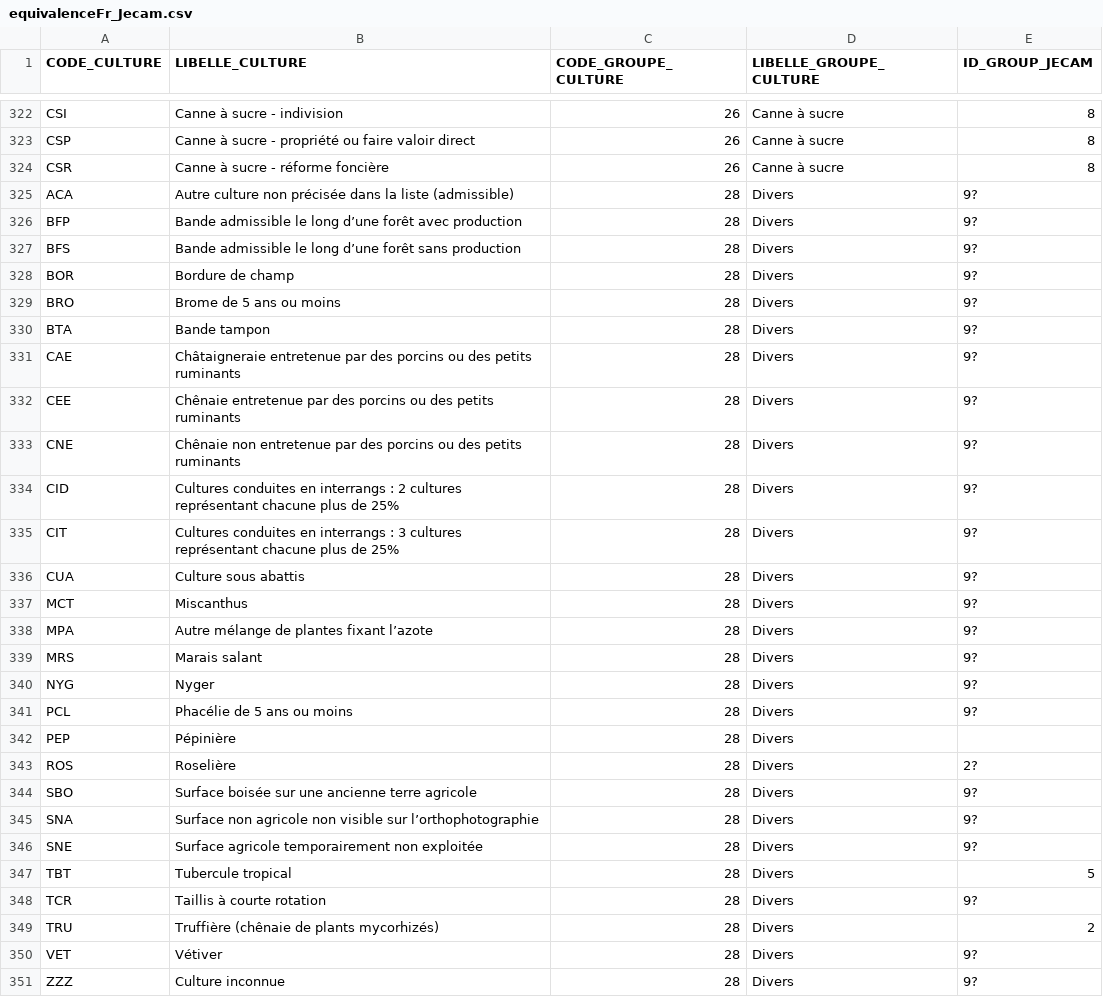
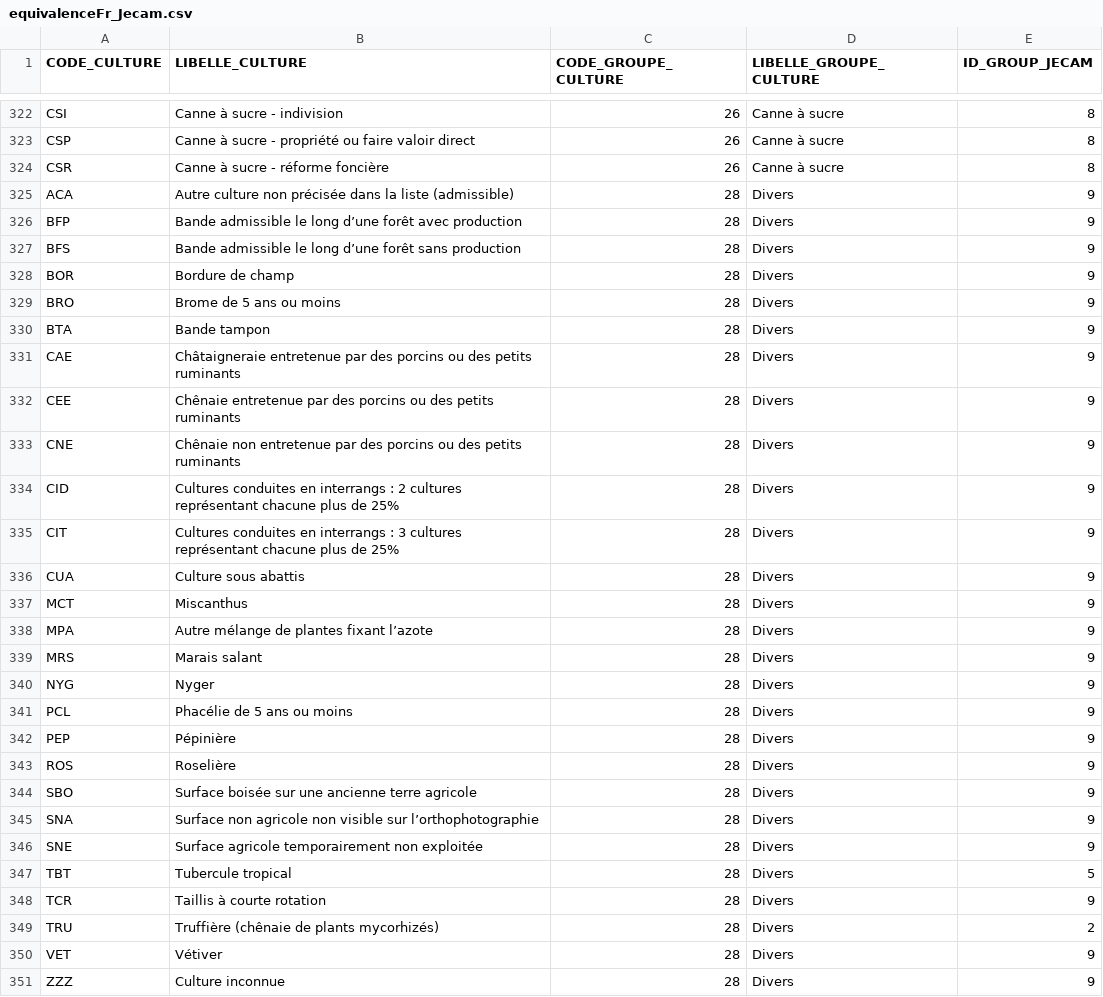
Before and after one commit to BertilleT/classificrops, a CSV file: data/FR/equivalenceFr_Jecam.csv, drawn as a sheet; only a part is shown, gaps mark what is left out; the diff covers the shown part only.

```diff
--- a/data/FR/equivalenceFr_Jecam.csv
+++ b/data/FR/equivalenceFr_Jecam.csv
@@ -324,28 +324,28 @@ CSP,Canne à sucre - propriété ou faire valoir direct,26,Canne à sucre,8
 CSR,Canne à sucre - réforme foncière,26,Canne à sucre,8
-ACA,Autre culture non précisée dans la liste (admissible),28,Divers,9?
-BFP,Bande admissible le long d’une forêt avec production,28,Divers,9?
-BFS,Bande admissible le long d’une forêt sans production,28,Divers,9?
-BOR,Bordure de champ,28,Divers,9?
-BRO,Brome de 5 ans ou moins,28,Divers,9?
-BTA,Bande tampon,28,Divers,9?
-CAE,Châtaigneraie entretenue par des porcins ou des petits ruminants,28,Divers,9?
-CEE,Chênaie entretenue par des porcins ou des petits ruminants,28,Divers,9?
-CNE,Chênaie non entretenue par des porcins ou des petits ruminants,28,Divers,9?
-CID,Cultures conduites en interrangs : 2 cultures représentant chacune plus de 25%,28,Divers,9?
-CIT,Cultures conduites en interrangs : 3 cultures représentant chacune plus de 25%,28,Divers,9?
-CUA,Culture sous abattis,28,Divers,9?
-MCT,Miscanthus,28,Divers,9?
-MPA,Autre mélange de plantes fixant l’azote,28,Divers,9?
-MRS,Marais salant,28,Divers,9?
-NYG,Nyger,28,Divers,9?
-PCL,Phacélie de 5 ans ou moins,28,Divers,9?
-PEP,Pépinière,28,Divers,
-ROS,Roselière,28,Divers,2?
-SBO,Surface boisée sur une ancienne terre agricole,28,Divers,9?
-SNA,Surface non agricole non visible sur l’orthophotographie,28,Divers,9?
-SNE,Surface agricole temporairement non exploitée,28,Divers,9?
+ACA,Autre culture non précisée dans la liste (admissible),28,Divers,9
+BFP,Bande admissible le long d’une forêt avec production,28,Divers,9
+BFS,Bande admissible le long d’une forêt sans production,28,Divers,9
+BOR,Bordure de champ,28,Divers,9
+BRO,Brome de 5 ans ou moins,28,Divers,9
+BTA,Bande tampon,28,Divers,9
+CAE,Châtaigneraie entretenue par des porcins ou des petits ruminants,28,Divers,9
+CEE,Chênaie entretenue par des porcins ou des petits ruminants,28,Divers,9
+CNE,Chênaie non entretenue par des porcins ou des petits ruminants,28,Divers,9
+CID,Cultures conduites en interrangs : 2 cultures représentant chacune plus de 25%,28,Divers,9
+CIT,Cultures conduites en interrangs : 3 cultures représentant chacune plus de 25%,28,Divers,9
+CUA,Culture sous abattis,28,Divers,9
+MCT,Miscanthus,28,Divers,9
+MPA,Autre mélange de plantes fixant l’azote,28,Divers,9
+MRS,Marais salant,28,Divers,9
+NYG,Nyger,28,Divers,9
+PCL,Phacélie de 5 ans ou moins,28,Divers,9
+PEP,Pépinière,28,Divers,9
+ROS,Roselière,28,Divers,9
+SBO,Surface boisée sur une ancienne terre agricole,28,Divers,9
+SNA,Surface non agricole non visible sur l’orthophotographie,28,Divers,9
+SNE,Surface agricole temporairement non exploitée,28,Divers,9
 TBT,Tubercule tropical,28,Divers,5
-TCR,Taillis à courte rotation,28,Divers,9?
+TCR,Taillis à courte rotation,28,Divers,9
 TRU,Truffière (chênaie de plants mycorhizés),28,Divers,2
-VET,Vétiver,28,Divers,9?
-ZZZ,Culture inconnue,28,Divers,9?
+VET,Vétiver,28,Divers,9
+ZZZ,Culture inconnue,28,Divers,9
```
Also changed, not shown: 38 edited cells elsewhere in this file, data/JECAM/JECAM_fr.csv, 26 other files.
